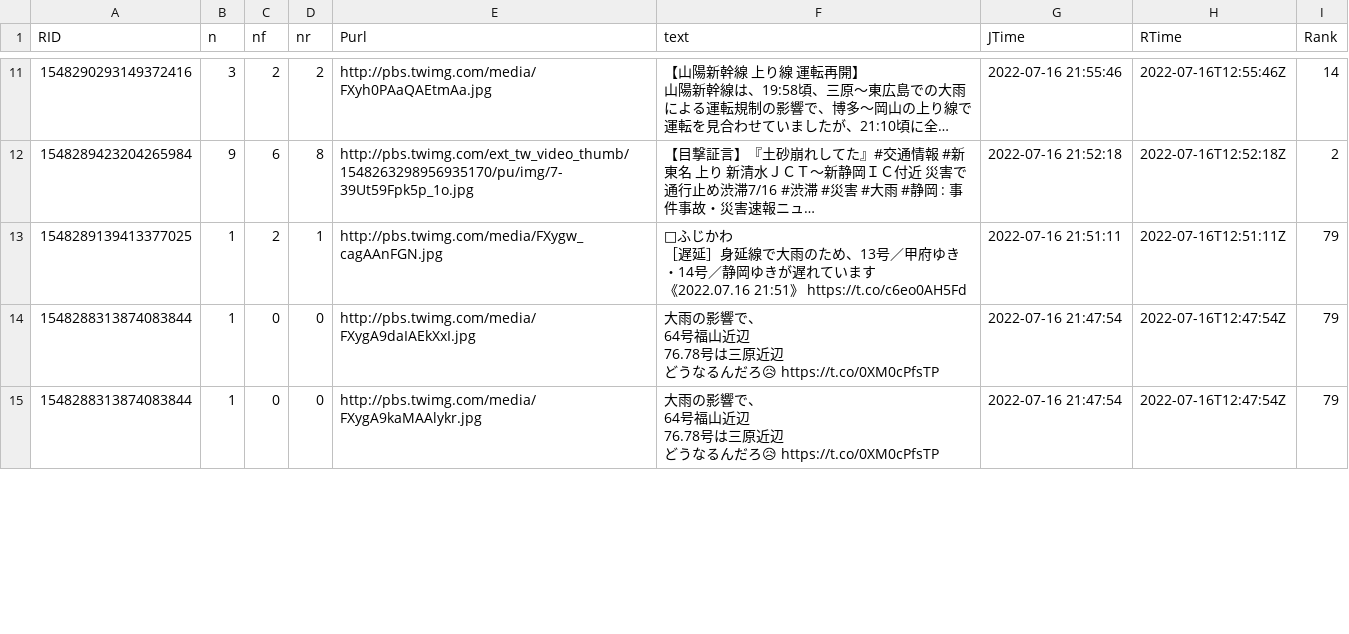
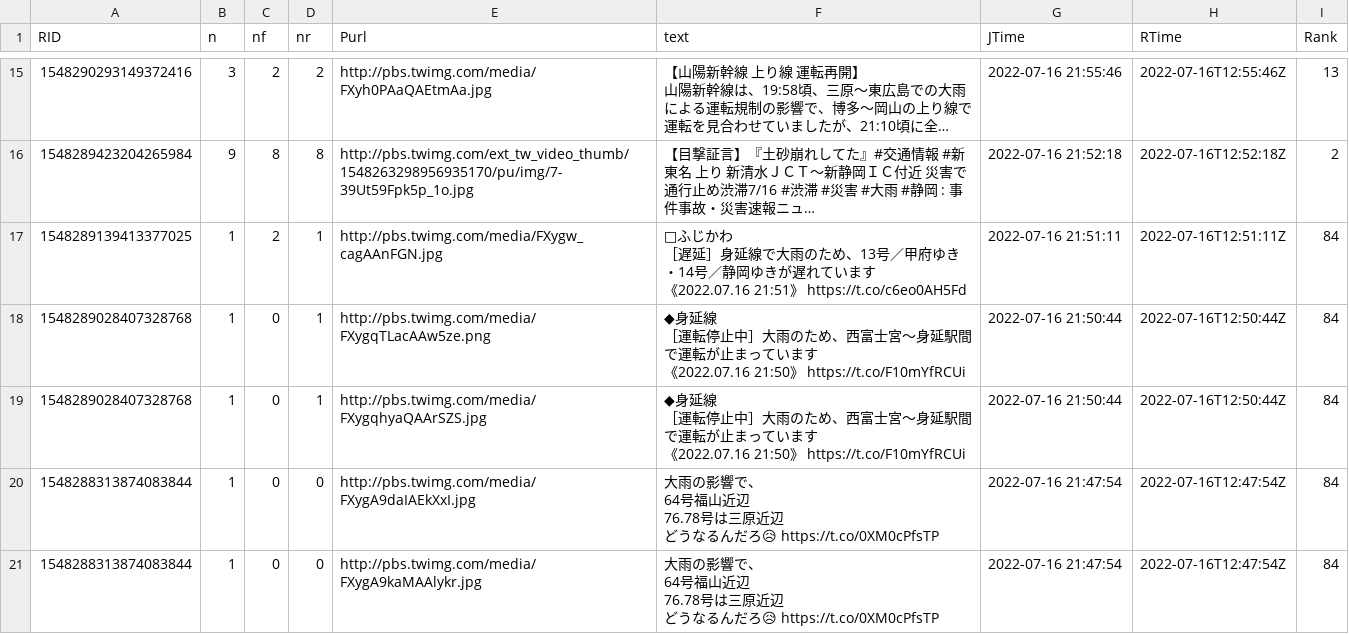
Before and after one commit to syamada93/RTweet_2022_HR, a TSV file: Tweet_Photo.tsv, drawn as a sheet; only a part is shown, gaps mark what is left out; long unchanged cells end in …; addresses are those after the commit; ↵ is a line break in a cell; the diff covers the shown part only; the diff names each change by its address in the sheet, - before the commit and + after, or states it on an @@ line.

```diff
--- a/Tweet_Photo.tsv
+++ b/Tweet_Photo.tsv
-I15 (Rank): 14
+I15 (Rank): 13
-C16 (nf): 6
+C16 (nf): 8
-I17 (Rank): 79
+I17 (Rank): 84
+row 18: 1548289028407328768 | 1 | 0 | 1 | http://pbs.twimg.com/media/FXygqTLacAAw5ze.png | ◆身延線 ↵ ［運転停止中］大雨のため、西富士宮～身延駅間で運転が止まっています ↵ 《2022.07.16 21:50》 https://t.co/F10mYfRCUi | 2022-07-16 21:50:44 | 2022-07-16T12:50:44Z | 84
+row 19: 1548289028407328768 | 1 | 0 | 1 | http://pbs.twimg.com/media/FXygqhyaQAArSZS.jpg | ◆身延線 ↵ ［運転停止中］大雨のため、西富士宮～身延駅間で運転が止まっています ↵ 《2022.07.16 21:50》 https://t.co/F10mYfRCUi | 2022-07-16 21:50:44 | 2022-07-16T12:50:44Z | 84
-I20:I21 (Rank): 79
+I20:I21 (Rank): 84
```
Also changed, not shown: 6 added rows, 3 removed rows and 80 edited cells elsewhere in this file, 1 other file.
